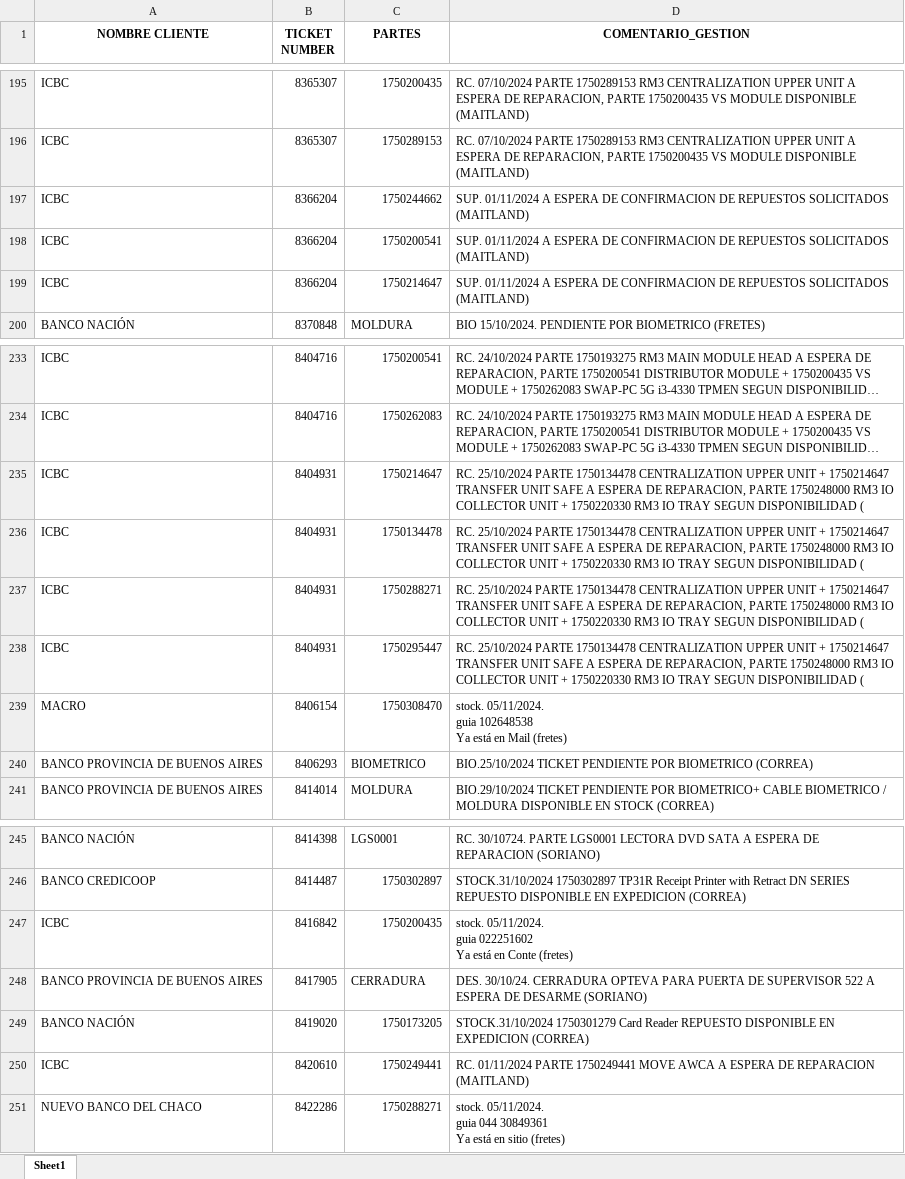
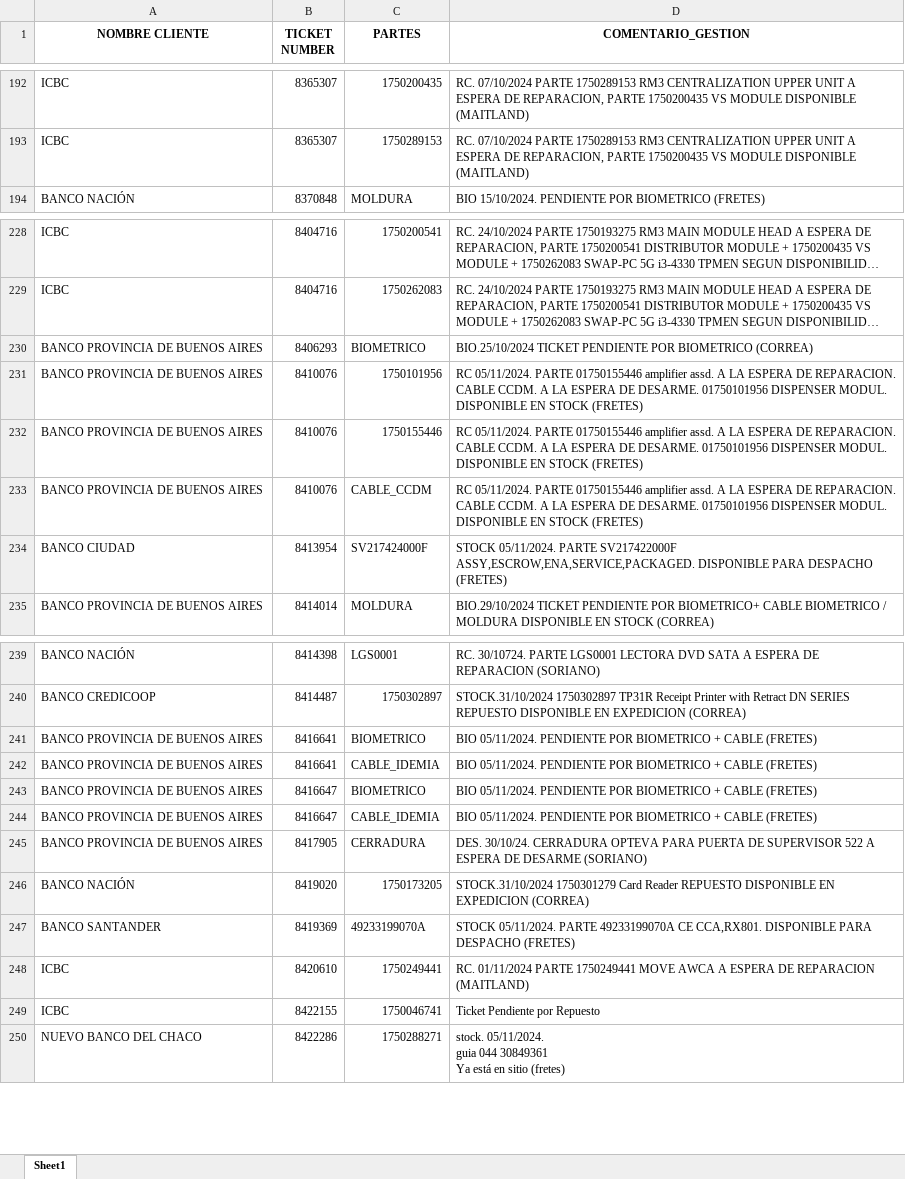
Before and after one commit to lucasrdrz/testdn, an Excel workbook: intento70-30.xlsx, sheet Sheet1, drawn as a sheet; only a part is shown, gaps mark what is left out; long unchanged cells end in …; values as stored, in another font and other column widths than the file's, no borders; removed rows and columns are numbered as before the commit, all else as after; ↵ is a line break in a cell; the diff covers the shown part only; the diff names each change by its address in the sheet, - before the commit and + after, or states it on an @@ line.

```diff
--- a/intento70-30.xlsx (sheet Sheet1)
+++ b/intento70-30.xlsx (sheet Sheet1)
-row 197: ICBC | 8366204 | 1750244662 | SUP. 01/11/2024 A ESPERA DE CONFIRMACION DE REPUESTOS SOLICITADOS (MAITLAND)
-row 198: ICBC | 8366204 | 1750200541 | SUP. 01/11/2024 A ESPERA DE CONFIRMACION DE REPUESTOS SOLICITADOS (MAITLAND)
-row 199: ICBC | 8366204 | 1750214647 | SUP. 01/11/2024 A ESPERA DE CONFIRMACION DE REPUESTOS SOLICITADOS (MAITLAND)
-row 235: ICBC | 8404931 | 1750214647 | RC. 25/10/2024 PARTE 1750134478 CENTRALIZATION UPPER UNIT + 1750214647 TRANSFER UNIT SAFE A ESPERA DE REPARACION, PARTE 1750248000 RM3 IO COLLECTOR UNIT + 1750220330 RM3 IO TRAY SEGUN DISPONIBILIDAD (
-row 236: ICBC | 8404931 | 1750134478 | RC. 25/10/2024 PARTE 1750134478 CENTRALIZATION UPPER UNIT + 1750214647 TRANSFER UNIT SAFE A ESPERA DE REPARACION, PARTE 1750248000 RM3 IO COLLECTOR UNIT + 1750220330 RM3 IO TRAY SEGUN DISPONIBILIDAD (
-row 237: ICBC | 8404931 | 1750288271 | RC. 25/10/2024 PARTE 1750134478 CENTRALIZATION UPPER UNIT + 1750214647 TRANSFER UNIT SAFE A ESPERA DE REPARACION, PARTE 1750248000 RM3 IO COLLECTOR UNIT + 1750220330 RM3 IO TRAY SEGUN DISPONIBILIDAD (
-row 238: ICBC | 8404931 | 1750295447 | RC. 25/10/2024 PARTE 1750134478 CENTRALIZATION UPPER UNIT + 1750214647 TRANSFER UNIT SAFE A ESPERA DE REPARACION, PARTE 1750248000 RM3 IO COLLECTOR UNIT + 1750220330 RM3 IO TRAY SEGUN DISPONIBILIDAD (
-row 239: MACRO | 8406154 | 1750308470 | stock. 05/11/2024. ↵ guia 102648538 ↵ Ya está en Mail (fretes)
+row 231: BANCO PROVINCIA DE BUENOS AIRES | 8410076 | 1750101956 | RC 05/11/2024. PARTE 01750155446 amplifier assd. A LA ESPERA DE REPARACION. CABLE CCDM. A LA ESPERA DE DESARME. 01750101956 DISPENSER MODUL. DISPONIBLE EN STOCK (FRETES)
+row 232: BANCO PROVINCIA DE BUENOS AIRES | 8410076 | 1750155446 | RC 05/11/2024. PARTE 01750155446 amplifier assd. A LA ESPERA DE REPARACION. CABLE CCDM. A LA ESPERA DE DESARME. 01750101956 DISPENSER MODUL. DISPONIBLE EN STOCK (FRETES)
+row 233: BANCO PROVINCIA DE BUENOS AIRES | 8410076 | CABLE_CCDM | RC 05/11/2024. PARTE 01750155446 amplifier assd. A LA ESPERA DE REPARACION. CABLE CCDM. A LA ESPERA DE DESARME. 01750101956 DISPENSER MODUL. DISPONIBLE EN STOCK (FRETES)
+row 234: BANCO CIUDAD | 8413954 | SV217424000F | STOCK 05/11/2024. PARTE SV217422000F ASSY,ESCROW,ENA,SERVICE,PACKAGED. DISPONIBLE PARA DESPACHO (FRETES)
-row 247: ICBC | 8416842 | 1750200435 | stock. 05/11/2024. ↵ guia 022251602 ↵ Ya está en Conte (fretes)
+row 241: BANCO PROVINCIA DE BUENOS AIRES | 8416641 | BIOMETRICO | BIO 05/11/2024. PENDIENTE POR BIOMETRICO + CABLE (FRETES)
+row 242: BANCO PROVINCIA DE BUENOS AIRES | 8416641 | CABLE_IDEMIA | BIO 05/11/2024. PENDIENTE POR BIOMETRICO + CABLE (FRETES)
+row 243: BANCO PROVINCIA DE BUENOS AIRES | 8416647 | BIOMETRICO | BIO 05/11/2024. PENDIENTE POR BIOMETRICO + CABLE (FRETES)
+row 244: BANCO PROVINCIA DE BUENOS AIRES | 8416647 | CABLE_IDEMIA | BIO 05/11/2024. PENDIENTE POR BIOMETRICO + CABLE (FRETES)
+row 247: BANCO SANTANDER | 8419369 | 49233199070A | STOCK 05/11/2024. PARTE 49233199070A CE CCA,RX801. DISPONIBLE PARA DESPACHO (FRETES)
+row 249: ICBC | 8422155 | 1750046741 | Ticket Pendiente por Repuesto
```
Also changed, not shown: 42 added rows, 20 removed rows and 14 edited cells elsewhere in this sheet, TicktesPendientes.xlsx, 1 other file.
